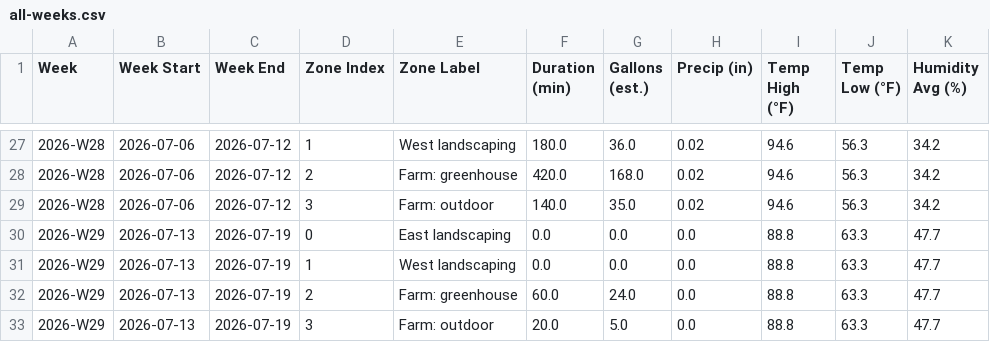
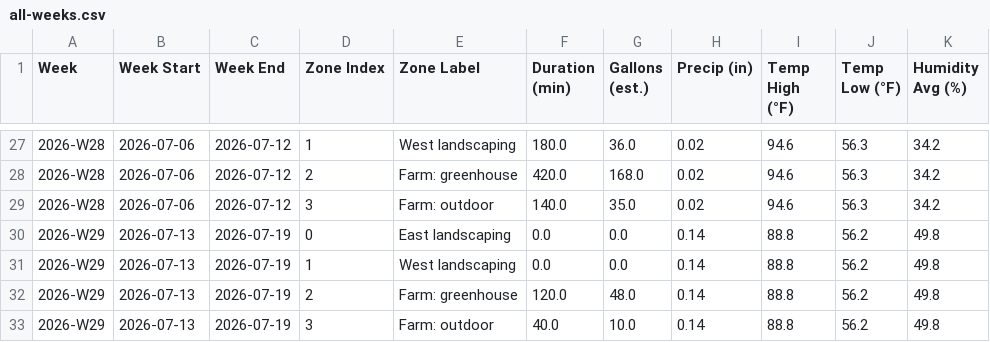
Before and after one commit to townsite-urban-farm/tuf-irrigation-data, a CSV file: reports/all-weeks.csv, drawn as a sheet; only a part is shown, gaps mark what is left out.

```diff
--- a/reports/all-weeks.csv
+++ b/reports/all-weeks.csv
@@ -29,5 +29,5 @@ Week,Week Start,Week End,Zone Index,Zone Label,Duration (min),Gallons (est.),Pre
 2026-W28,2026-07-06,2026-07-12,3,Farm: outdoor,140.0,35.0,0.02,94.6,56.3,34.2
-2026-W29,2026-07-13,2026-07-19,0,East landscaping,0.0,0.0,0.0,88.8,63.3,47.7
-2026-W29,2026-07-13,2026-07-19,1,West landscaping,0.0,0.0,0.0,88.8,63.3,47.7
-2026-W29,2026-07-13,2026-07-19,2,Farm: greenhouse,60.0,24.0,0.0,88.8,63.3,47.7
-2026-W29,2026-07-13,2026-07-19,3,Farm: outdoor,20.0,5.0,0.0,88.8,63.3,47.7
+2026-W29,2026-07-13,2026-07-19,0,East landscaping,0.0,0.0,0.14,88.8,56.2,49.8
+2026-W29,2026-07-13,2026-07-19,1,West landscaping,0.0,0.0,0.14,88.8,56.2,49.8
+2026-W29,2026-07-13,2026-07-19,2,Farm: greenhouse,120.0,48.0,0.14,88.8,56.2,49.8
+2026-W29,2026-07-13,2026-07-19,3,Farm: outdoor,40.0,10.0,0.14,88.8,56.2,49.8
```
Also changed, not shown: reports/crops-all-weeks.csv, reports/weekly/2026-W29-crops.csv, 3 other files.
